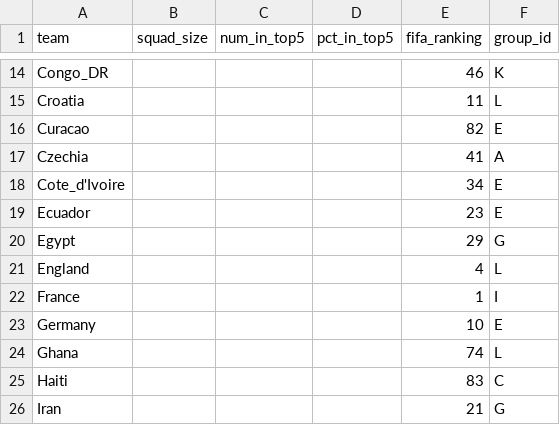
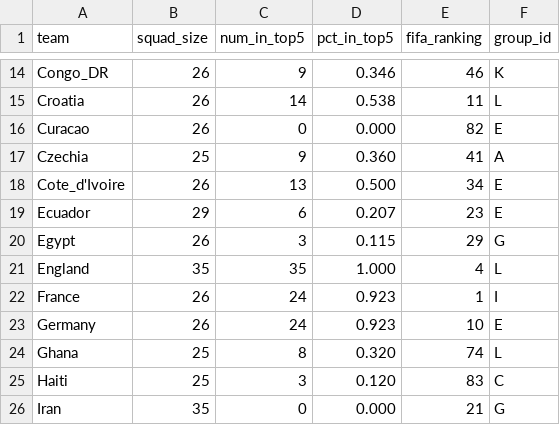
Before and after one commit to Lucatony-Angel/Linear-Application-Project, a CSV file: world_cup_2026_data.csv, drawn as a sheet; only a part is shown, gaps mark what is left out; the diff covers the shown part only; the diff names each change by its address in the sheet, - before the commit and + after, or states it on an @@ line.

```diff
--- a/world_cup_2026_data.csv
+++ b/world_cup_2026_data.csv
-B14:B16 (squad_size): (empty)
+B14:B16 (squad_size): 26
-C14 (num_in_top5): (empty)
+C14 (num_in_top5): 9
-D14 (pct_in_top5): (empty)
+D14 (pct_in_top5): 0.346
-C15 (num_in_top5): (empty)
+C15 (num_in_top5): 14
-D15 (pct_in_top5): (empty)
+D15 (pct_in_top5): 0.538
-C16 (num_in_top5): (empty)
+C16 (num_in_top5): 0
-D16 (pct_in_top5): (empty)
+D16 (pct_in_top5): 0.000
-B17 (squad_size): (empty)
+B17 (squad_size): 25
-C17 (num_in_top5): (empty)
+C17 (num_in_top5): 9
-D17 (pct_in_top5): (empty)
+D17 (pct_in_top5): 0.360
-B18 (squad_size): (empty)
+B18 (squad_size): 26
-C18 (num_in_top5): (empty)
+C18 (num_in_top5): 13
-D18 (pct_in_top5): (empty)
+D18 (pct_in_top5): 0.500
-B19 (squad_size): (empty)
+B19 (squad_size): 29
-C19 (num_in_top5): (empty)
+C19 (num_in_top5): 6
-D19 (pct_in_top5): (empty)
+D19 (pct_in_top5): 0.207
-B20 (squad_size): (empty)
+B20 (squad_size): 26
-C20 (num_in_top5): (empty)
+C20 (num_in_top5): 3
-D20 (pct_in_top5): (empty)
+D20 (pct_in_top5): 0.115
-B21 (squad_size): (empty)
+B21 (squad_size): 35
-C21 (num_in_top5): (empty)
+C21 (num_in_top5): 35
-D21 (pct_in_top5): (empty)
+D21 (pct_in_top5): 1.000
-B22:B23 (squad_size): (empty)
+B22:B23 (squad_size): 26
-C22:C23 (num_in_top5): (empty)
+C22:C23 (num_in_top5): 24
-D22:D23 (pct_in_top5): (empty)
+D22:D23 (pct_in_top5): 0.923
-B24:B25 (squad_size): (empty)
+B24:B25 (squad_size): 25
-C24 (num_in_top5): (empty)
+C24 (num_in_top5): 8
-D24 (pct_in_top5): (empty)
+D24 (pct_in_top5): 0.320
-C25 (num_in_top5): (empty)
+C25 (num_in_top5): 3
-D25 (pct_in_top5): (empty)
+D25 (pct_in_top5): 0.120
-B26 (squad_size): (empty)
+B26 (squad_size): 35
-C26 (num_in_top5): (empty)
+C26 (num_in_top5): 0
-D26 (pct_in_top5): (empty)
+D26 (pct_in_top5): 0.000
```
Also changed, not shown: 105 edited cells elsewhere in this file, 8 other files.
